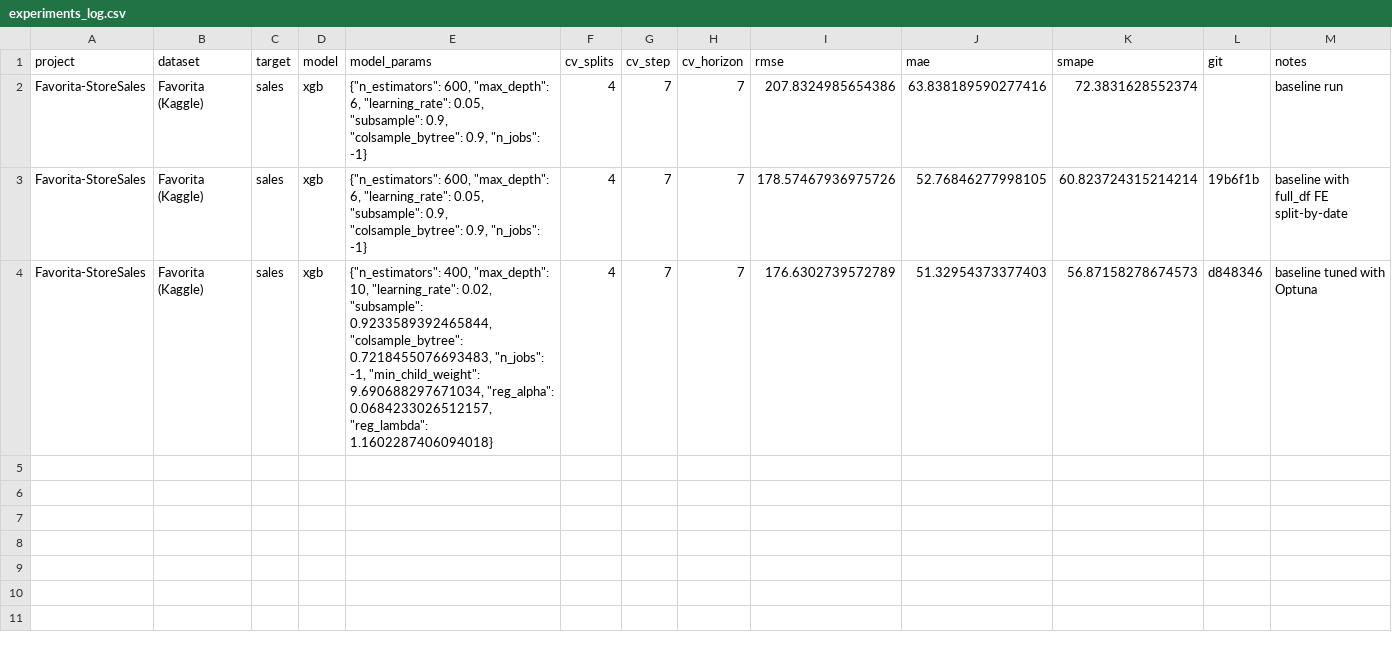
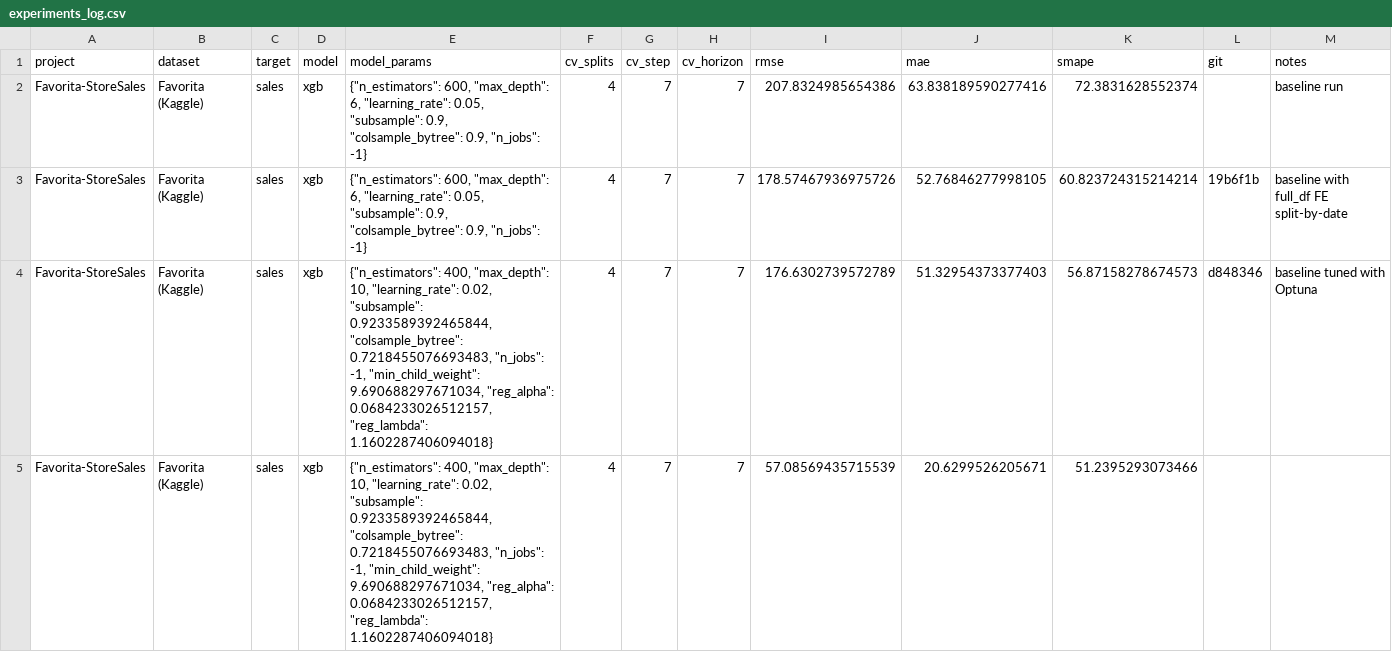
Before and after one commit to back2daroots/favorita_time-series, a CSV file: experiments_log.csv, drawn as a sheet; only a part is shown; rows hold the shown columns only; the diff covers the shown part only; the diff names each change by its address in the sheet, - before the commit and + after, or states it on an @@ line.

Commit message:
feat: tuned XGB + target FE (onpromo/prepost/store agg) - holdout sMAPE (51.26)

```diff
--- a/experiments_log.csv
+++ b/experiments_log.csv
+row 5: Favorita-StoreSales | Favorita (Kaggle) | sales | xgb | {"n_estimators": 400, "max_depth": 10, "learning_rate": 0.02, "subsample": 0.9233589392465844, "colsample_bytree": 0.7218455076693483, "n_jobs": -1, "min_child_weight": 9.690688297671034, "reg_alpha": 0.0684233026512157, "reg_lambda": 1.1602287406094018} | 4 | 7 | 7 | 57.08569435715539 | 20.6299526205671 | 51.2395293073466
```
Also changed, not shown: 1 added row elsewhere in this file, 2 other files.
